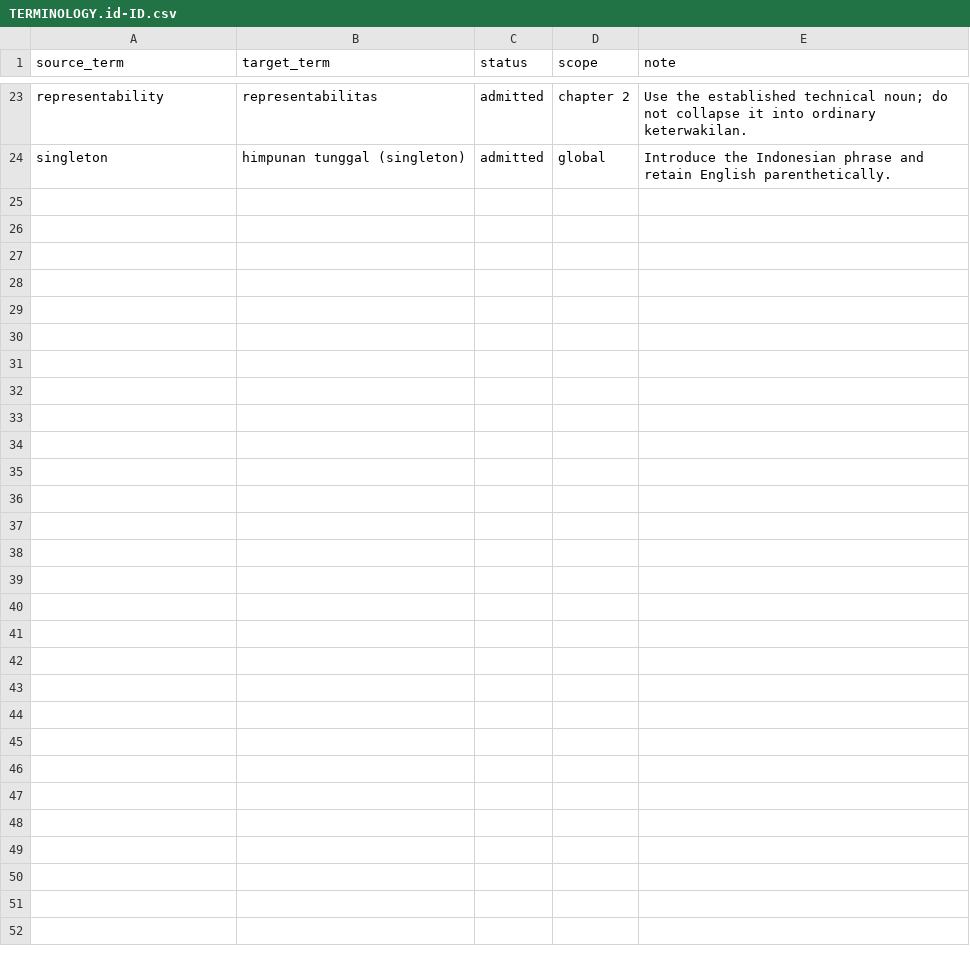
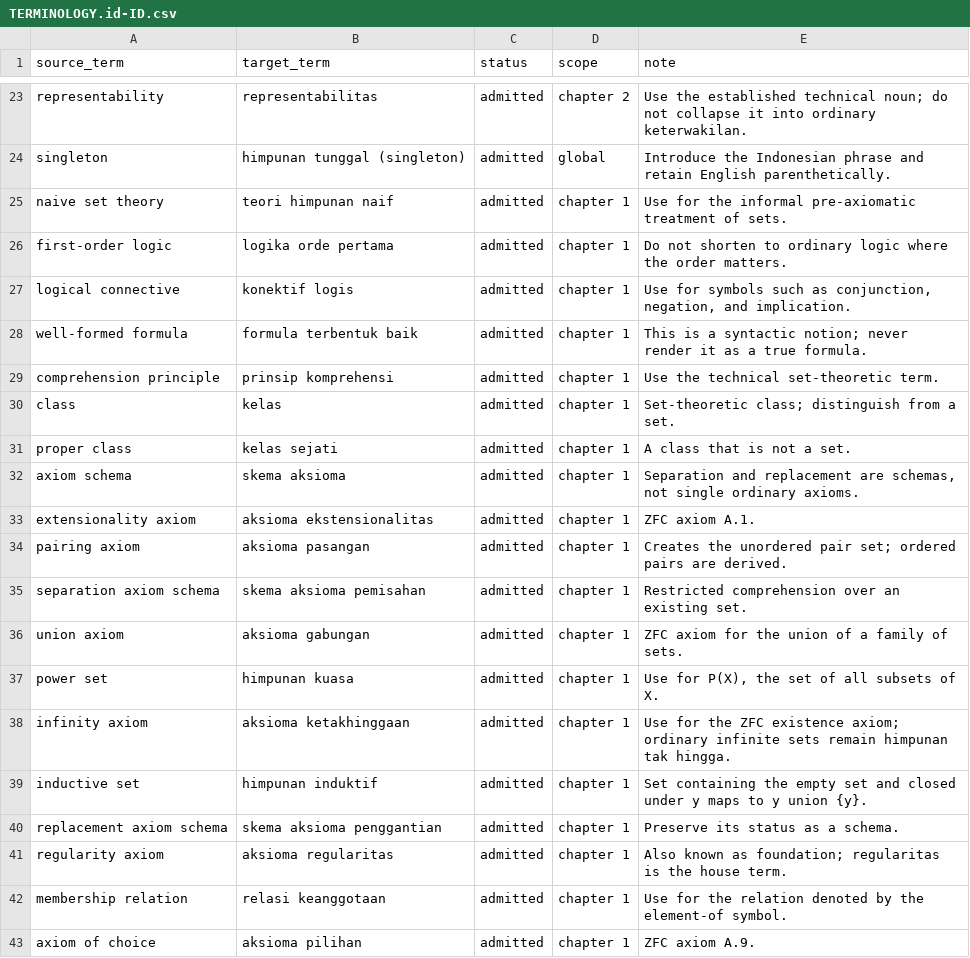
Before and after one commit to KokunoYumeto/metode-aljabar-jilid-1-id, a CSV file: 00_control/TERMINOLOGY.id-ID.csv, drawn as a sheet; only a part is shown, gaps mark what is left out; the diff covers the shown part only; the diff names each change by its address in the sheet, - before the commit and + after, or states it on an @@ line.

Commit message:
Admit Indonesian Unit 002 ZFC reader

```diff
--- a/00_control/TERMINOLOGY.id-ID.csv
+++ b/00_control/TERMINOLOGY.id-ID.csv
+row 25: naive set theory | teori himpunan naif | admitted | chapter 1 | Use for the informal pre-axiomatic treatment of sets.
+row 26: first-order logic | logika orde pertama | admitted | chapter 1 | Do not shorten to ordinary logic where the order matters.
+row 27: logical connective | konektif logis | admitted | chapter 1 | Use for symbols such as conjunction, negation, and implication.
+row 28: well-formed formula | formula terbentuk baik | admitted | chapter 1 | This is a syntactic notion; never render it as a true formula.
+row 29: comprehension principle | prinsip komprehensi | admitted | chapter 1 | Use the technical set-theoretic term.
+row 30: class | kelas | admitted | chapter 1 | Set-theoretic class; distinguish from a set.
+row 31: proper class | kelas sejati | admitted | chapter 1 | A class that is not a set.
+row 32: axiom schema | skema aksioma | admitted | chapter 1 | Separation and replacement are schemas, not single ordinary axioms.
+row 33: extensionality axiom | aksioma ekstensionalitas | admitted | chapter 1 | ZFC axiom A.1.
+row 34: pairing axiom | aksioma pasangan | admitted | chapter 1 | Creates the unordered pair set; ordered pairs are derived.
+row 35: separation axiom schema | skema aksioma pemisahan | admitted | chapter 1 | Restricted comprehension over an existing set.
+row 36: union axiom | aksioma gabungan | admitted | chapter 1 | ZFC axiom for the union of a family of sets.
+row 37: power set | himpunan kuasa | admitted | chapter 1 | Use for P(X), the set of all subsets of X.
+row 38: infinity axiom | aksioma ketakhinggaan | admitted | chapter 1 | Use for the ZFC existence axiom; ordinary infinite sets remain himpunan tak hingga.
+row 39: inductive set | himpunan induktif | admitted | chapter 1 | Set containing the empty set and closed under y maps to y union {y}.
+row 40: replacement axiom schema | skema aksioma penggantian | admitted | chapter 1 | Preserve its status as a schema.
+row 41: regularity axiom | aksioma regularitas | admitted | chapter 1 | Also known as foundation; regularitas is the house term.
+row 42: membership relation | relasi keanggotaan | admitted | chapter 1 | Use for the relation denoted by the element-of symbol.
+row 43: axiom of choice | aksioma pilihan | admitted | chapter 1 | ZFC axiom A.9.
```
Also changed, not shown: 9 added rows elsewhere in this file, 21 other files.
